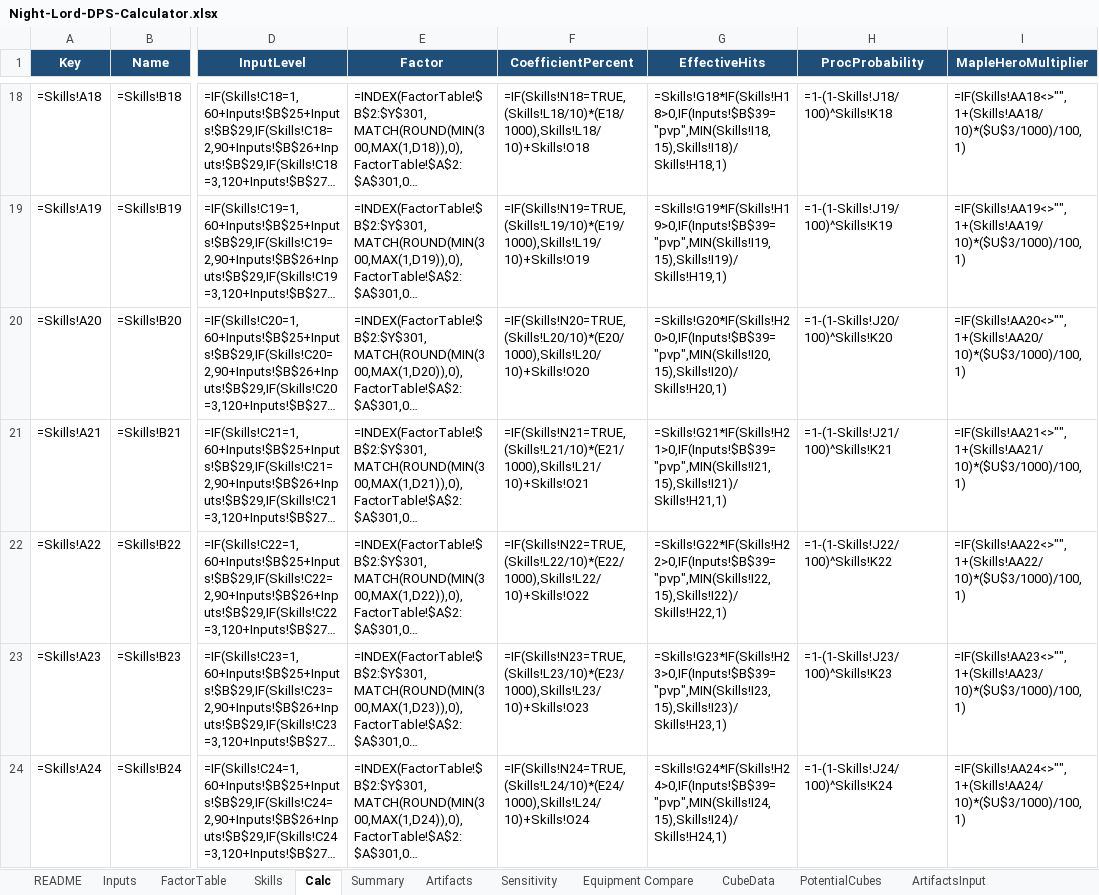
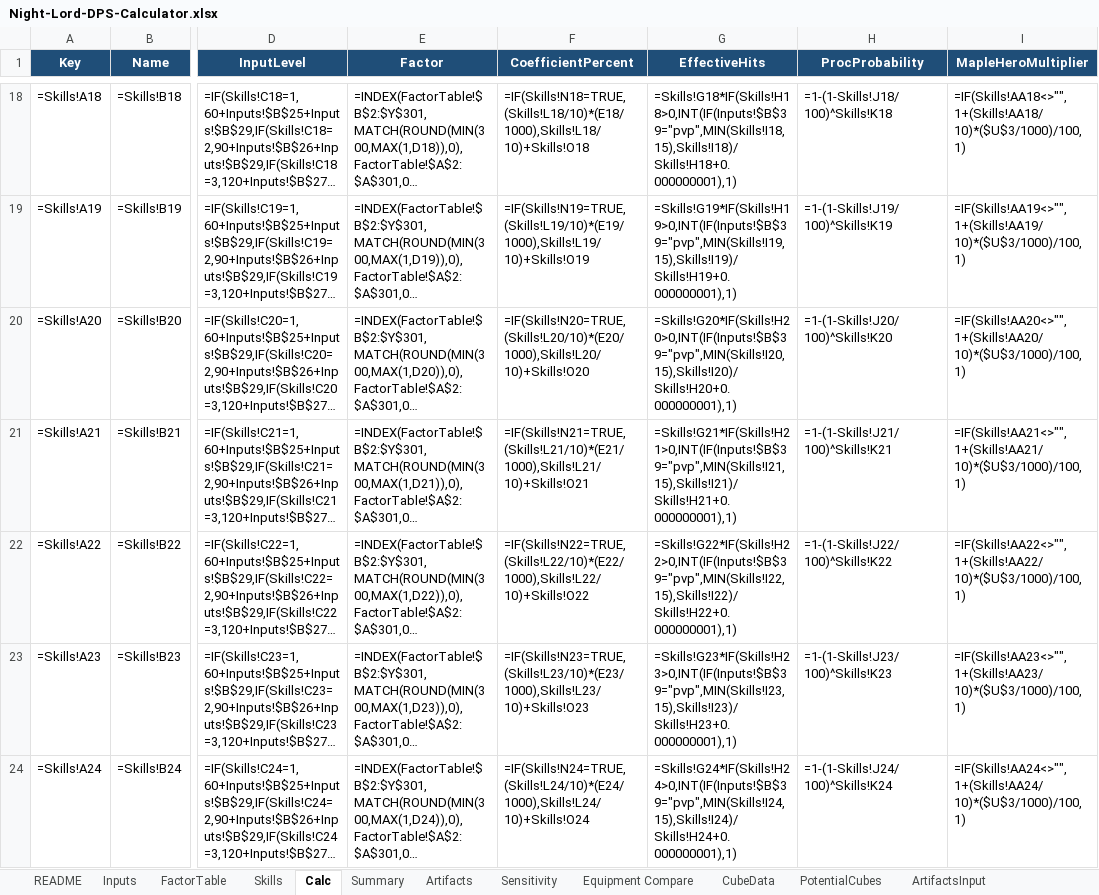
Before and after one commit to yanivgoft/MapleStoryIdleOptimizer, an Excel workbook: Night-Lord/Night-Lord-DPS-Calculator.xlsx, sheet Calc, drawn as a sheet; only a part is shown, gaps mark what is left out; long unchanged cells end in …; values as stored, in another font and other column widths than the file's, no borders; formulas without a stored value are shown as written; 1 other sheet too large or unreadable and not compared; the diff covers the shown part only; the diff names each change by its address in the sheet, - before the commit and + after, or states it on an @@ line.

Commit message:
Count whole summon/DoT ticks only (all 12 classes)
Summons and damage-over-time skills no longer land fractional hits: every per-cast tick count is now
INT(window/ICD + 1e-9) in the steady-state/PvP EffectiveHits column and in the exact fixed-duration count
(full windows and the truncated last cast); verify scripts mirror it (ticks()). Ticks are assumed to start one
interval after the cast.

FP-Mage PvP: Ifrit 3.75 -> 3 hits (22% -> ~18.5% of DPS, total -5%); boss-content Ifrit window 7.5 -> 7 hits.
Verified in PvP, World Boss, Chapter Boss, Chapter Hunt, Breakthrough and Hero Dungeon for all 12 classes;
Sensitivity vs main sheet re-checked for FP-Mage and Bowmaster. Documented in KNOWN_GAPS.md.

```diff
--- a/Night-Lord/Night-Lord-DPS-Calculator.xlsx (sheet Calc)
+++ b/Night-Lord/Night-Lord-DPS-Calculator.xlsx (sheet Calc)
-G18 (EffectiveHits): =Skills!G18*IF(Skills!H18>0,IF(Inputs!$B$39="pvp",MIN(Skills!I18,15),Skills!I18)/Skills!H18,1)
+G18 (EffectiveHits): =Skills!G18*IF(Skills!H18>0,INT(IF(Inputs!$B$39="pvp",MIN(Skills!I18,15),Skills!I18)/Skills!H18+0.000000001),1)
-G19 (EffectiveHits): =Skills!G19*IF(Skills!H19>0,IF(Inputs!$B$39="pvp",MIN(Skills!I19,15),Skills!I19)/Skills!H19,1)
+G19 (EffectiveHits): =Skills!G19*IF(Skills!H19>0,INT(IF(Inputs!$B$39="pvp",MIN(Skills!I19,15),Skills!I19)/Skills!H19+0.000000001),1)
-G20 (EffectiveHits): =Skills!G20*IF(Skills!H20>0,IF(Inputs!$B$39="pvp",MIN(Skills!I20,15),Skills!I20)/Skills!H20,1)
+G20 (EffectiveHits): =Skills!G20*IF(Skills!H20>0,INT(IF(Inputs!$B$39="pvp",MIN(Skills!I20,15),Skills!I20)/Skills!H20+0.000000001),1)
-G21 (EffectiveHits): =Skills!G21*IF(Skills!H21>0,IF(Inputs!$B$39="pvp",MIN(Skills!I21,15),Skills!I21)/Skills!H21,1)
+G21 (EffectiveHits): =Skills!G21*IF(Skills!H21>0,INT(IF(Inputs!$B$39="pvp",MIN(Skills!I21,15),Skills!I21)/Skills!H21+0.000000001),1)
-G22 (EffectiveHits): =Skills!G22*IF(Skills!H22>0,IF(Inputs!$B$39="pvp",MIN(Skills!I22,15),Skills!I22)/Skills!H22,1)
+G22 (EffectiveHits): =Skills!G22*IF(Skills!H22>0,INT(IF(Inputs!$B$39="pvp",MIN(Skills!I22,15),Skills!I22)/Skills!H22+0.000000001),1)
-G23 (EffectiveHits): =Skills!G23*IF(Skills!H23>0,IF(Inputs!$B$39="pvp",MIN(Skills!I23,15),Skills!I23)/Skills!H23,1)
+G23 (EffectiveHits): =Skills!G23*IF(Skills!H23>0,INT(IF(Inputs!$B$39="pvp",MIN(Skills!I23,15),Skills!I23)/Skills!H23+0.000000001),1)
-G24 (EffectiveHits): =Skills!G24*IF(Skills!H24>0,IF(Inputs!$B$39="pvp",MIN(Skills!I24,15),Skills!I24)/Skills!H24,1)
+G24 (EffectiveHits): =Skills!G24*IF(Skills!H24>0,INT(IF(Inputs!$B$39="pvp",MIN(Skills!I24,15),Skills!I24)/Skills!H24+0.000000001),1)
```
Also changed, not shown: 39 edited cells elsewhere in this sheet, Bowmaster/Bowmaster-DPS-Calculator.xlsx, Corsair/Corsair-DPS-Calculator.xlsx, 34 other files.
